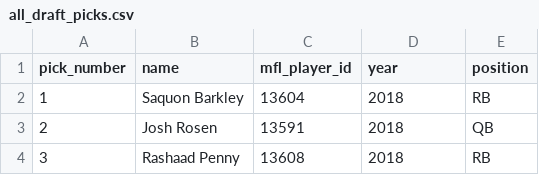
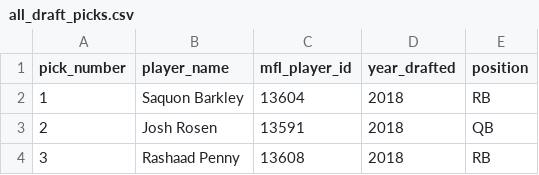
Before and after one commit to Arithmetics/dynasty, a CSV file: all_draft_picks.csv, drawn as a sheet; only a part is shown.

```diff
--- a/all_draft_picks.csv
+++ b/all_draft_picks.csv
@@ -1,2 +1,2 @@
-pick_number,name,mfl_player_id,year,position
+pick_number,player_name,mfl_player_id,year_drafted,position
 1,Saquon Barkley,13604,2018,RB
```
Also changed, not shown: 1 other file.
